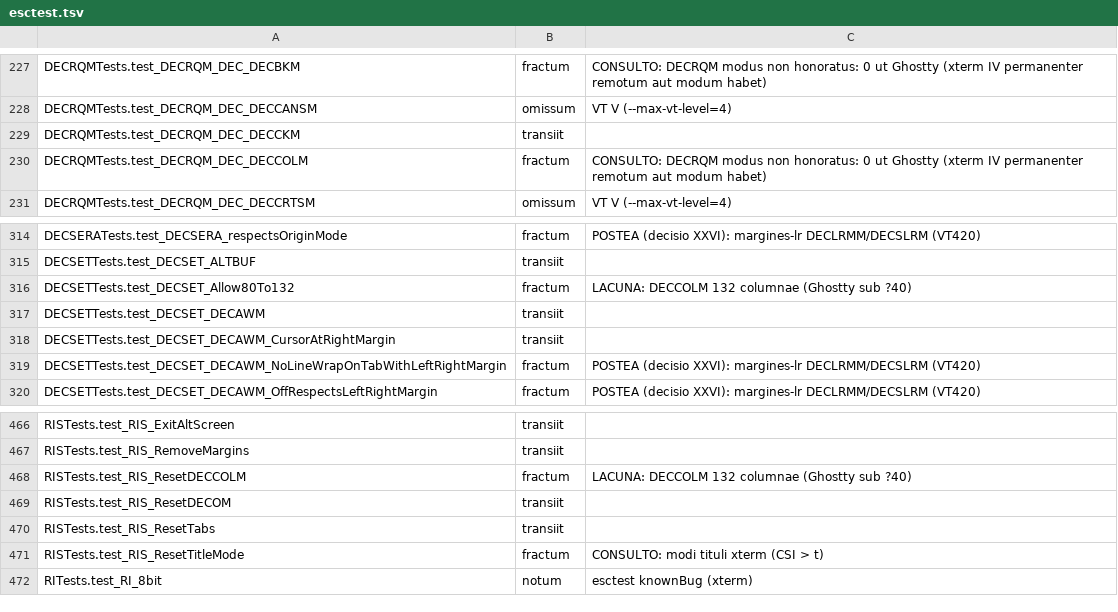
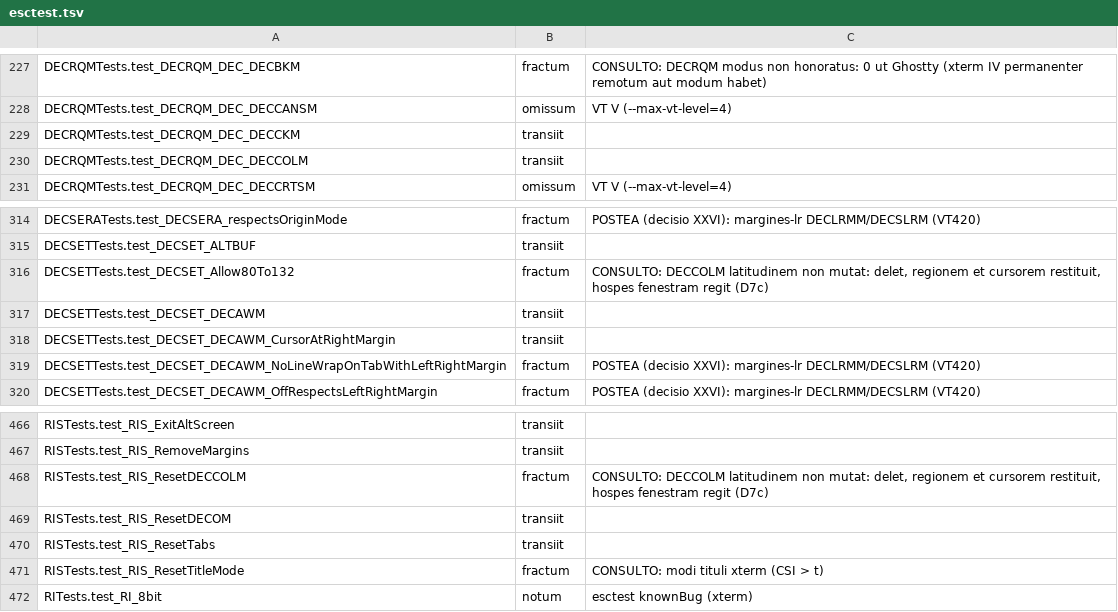
Before and after one commit to farant/rhubarb, a TSV file: probationes/fixa/aemulator/esctest.tsv, drawn as a sheet; only a part is shown, gaps mark what is left out.

```diff
--- a/probationes/fixa/aemulator/esctest.tsv
+++ b/probationes/fixa/aemulator/esctest.tsv
@@ -229,3 +229,3 @@ DECRQMTests.test_DECRQM_DEC_DECCANSM	omissum	VT V (--max-vt-level=4)
 DECRQMTests.test_DECRQM_DEC_DECCKM	transiit	
-DECRQMTests.test_DECRQM_DEC_DECCOLM	fractum	CONSULTO: DECRQM modus non honoratus: 0 ut Ghostty (xterm IV permanenter remotum aut modum habet)
+DECRQMTests.test_DECRQM_DEC_DECCOLM	transiit	
 DECRQMTests.test_DECRQM_DEC_DECCRTSM	omissum	VT V (--max-vt-level=4)
@@ -315,3 +315,3 @@ DECSERATests.test_DECSERA_respectsOriginMode	fractum	POSTEA (decisio XXVI): marg
 DECSETTests.test_DECSET_ALTBUF	transiit	
-DECSETTests.test_DECSET_Allow80To132	fractum	LACUNA: DECCOLM 132 columnae (Ghostty sub ?40)
+DECSETTests.test_DECSET_Allow80To132	fractum	CONSULTO: DECCOLM latitudinem non mutat: delet, regionem et cursorem restituit, hospes fenestram regit (D7c)
 DECSETTests.test_DECSET_DECAWM	transiit	
@@ -467,3 +467,3 @@ RISTests.test_RIS_ExitAltScreen	transiit
 RISTests.test_RIS_RemoveMargins	transiit	
-RISTests.test_RIS_ResetDECCOLM	fractum	LACUNA: DECCOLM 132 columnae (Ghostty sub ?40)
+RISTests.test_RIS_ResetDECCOLM	fractum	CONSULTO: DECCOLM latitudinem non mutat: delet, regionem et cursorem restituit, hospes fenestram regit (D7c)
 RISTests.test_RIS_ResetDECOM	transiit	
```
Also changed, not shown: 8 other files.
